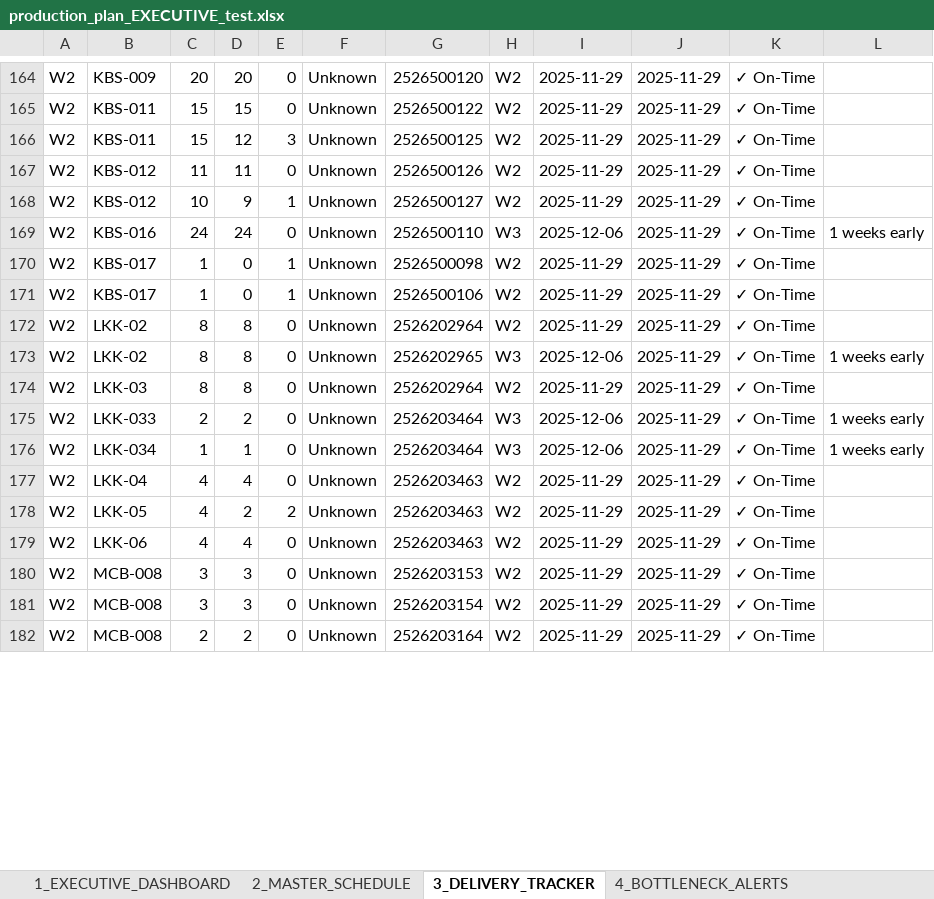
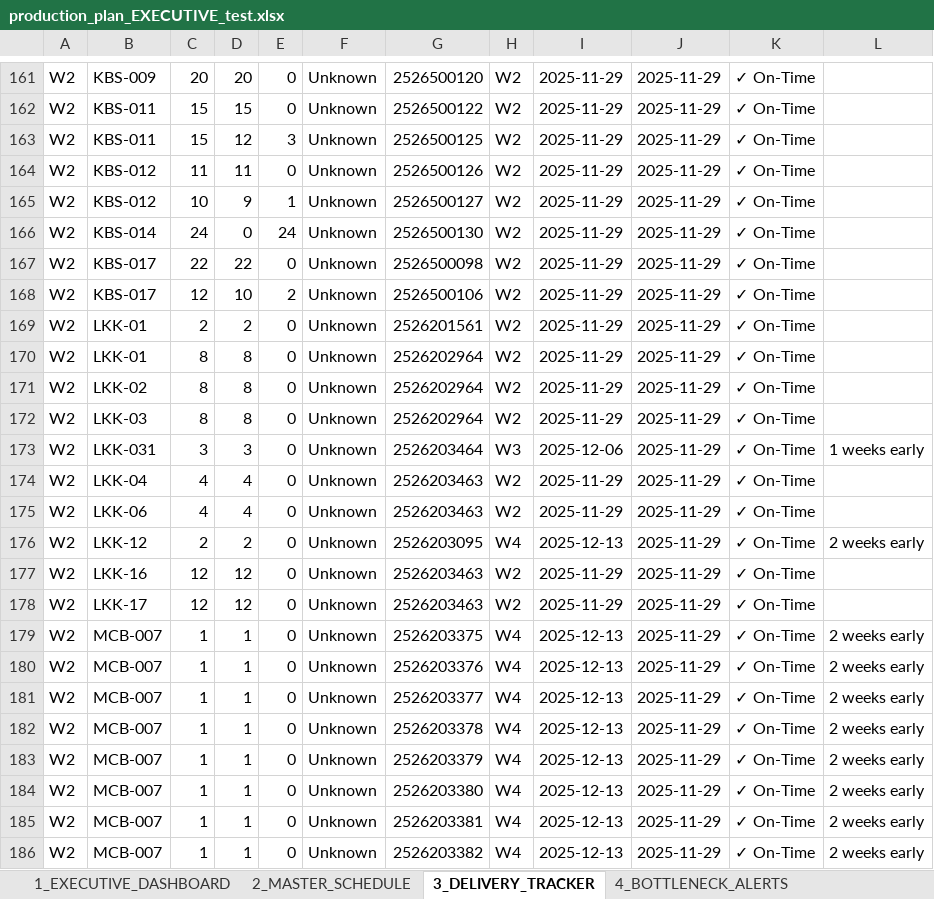
Before and after one commit to Monishkumarvr/PP-C, an Excel workbook: production_plan_EXECUTIVE_test.xlsx, sheet 3_DELIVERY_TRACKER, drawn as a sheet; only a part is shown, gaps mark what is left out; the shorter side is filled out with more unchanged rows; values as stored, in another font and other column widths than the file's, no cell formats; removed rows and columns are numbered as before the commit, all else as after; the diff covers the shown part only; the diff names each change by its address in the sheet, - before the commit and + after, or states it on an @@ line.

```diff
--- a/production_plan_EXECUTIVE_test.xlsx (sheet 3_DELIVERY_TRACKER)
+++ b/production_plan_EXECUTIVE_test.xlsx (sheet 3_DELIVERY_TRACKER)
-B166: KBS-016
+B166: KBS-014
-D166: 24
+D166: 0
-E166: 0
+E166: 24
-G166: 2526500110
+G166: 2526500130
-H166: W3
+H166: W2
-I166: 2025-12-06
+I166: 2025-11-29
-L166: 1 weeks early
+L166: (empty)
-C167: 1
+C167: 22
-D167: 0
+D167: 22
-E167: 1
+E167: 0
-C168: 1
+C168: 12
-D168: 0
+D168: 10
-E168: 1
+E168: 2
+row 169: W2 | LKK-01 | 2 | 2 | 0 | Unknown | 2526201561 | W2 | 2025-11-29 | 2025-11-29 | ✓ On-Time
+row 170: W2 | LKK-01 | 8 | 8 | 0 | Unknown | 2526202964 | W2 | 2025-11-29 | 2025-11-29 | ✓ On-Time
-row 173: W2 | LKK-02 | 8 | 8 | 0 | Unknown | 2526202965 | W3 | 2025-12-06 | 2025-11-29 | ✓ On-Time | 1 weeks early
-B173: LKK-033
+B173: LKK-031
-C173: 2
+C173: 3
-D173: 2
+D173: 3
-row 176: W2 | LKK-034 | 1 | 1 | 0 | Unknown | 2526203464 | W3 | 2025-12-06 | 2025-11-29 | ✓ On-Time | 1 weeks early
-row 178: W2 | LKK-05 | 4 | 2 | 2 | Unknown | 2526203463 | W2 | 2025-11-29 | 2025-11-29 | ✓ On-Time
+row 176: W2 | LKK-12 | 2 | 2 | 0 | Unknown | 2526203095 | W4 | 2025-12-13 | 2025-11-29 | ✓ On-Time | 2 weeks early
+row 177: W2 | LKK-16 | 12 | 12 | 0 | Unknown | 2526203463 | W2 | 2025-11-29 | 2025-11-29 | ✓ On-Time
+row 178: W2 | LKK-17 | 12 | 12 | 0 | Unknown | 2526203463 | W2 | 2025-11-29 | 2025-11-29 | ✓ On-Time
+row 179: W2 | MCB-007 | 1 | 1 | 0 | Unknown | 2526203375 | W4 | 2025-12-13 | 2025-11-29 | ✓ On-Time | 2 weeks early
+row 180: W2 | MCB-007 | 1 | 1 | 0 | Unknown | 2526203376 | W4 | 2025-12-13 | 2025-11-29 | ✓ On-Time | 2 weeks early
+row 181: W2 | MCB-007 | 1 | 1 | 0 | Unknown | 2526203377 | W4 | 2025-12-13 | 2025-11-29 | ✓ On-Time | 2 weeks early
+row 182: W2 | MCB-007 | 1 | 1 | 0 | Unknown | 2526203378 | W4 | 2025-12-13 | 2025-11-29 | ✓ On-Time | 2 weeks early
+row 183: W2 | MCB-007 | 1 | 1 | 0 | Unknown | 2526203379 | W4 | 2025-12-13 | 2025-11-29 | ✓ On-Time | 2 weeks early
+row 184: W2 | MCB-007 | 1 | 1 | 0 | Unknown | 2526203380 | W4 | 2025-12-13 | 2025-11-29 | ✓ On-Time | 2 weeks early
+row 185: W2 | MCB-007 | 1 | 1 | 0 | Unknown | 2526203381 | W4 | 2025-12-13 | 2025-11-29 | ✓ On-Time | 2 weeks early
+row 186: W2 | MCB-007 | 1 | 1 | 0 | Unknown | 2526203382 | W4 | 2025-12-13 | 2025-11-29 | ✓ On-Time | 2 weeks early
```
Also changed, not shown: 55 added rows, 52 removed rows and 271 edited cells elsewhere in this sheet, sheet 8_PART_DAILY_SCHEDULE, sheet 10_DAILY_INVENTORY, sheet 2_MASTER_SCHEDULE, sheet 7_DAILY_SCHEDULE, sheet 9_DAILY_PRODUCTION, sheet 6_MATERIAL_FLOW, 3 more sheets, cell formats, production_plan_COMPREHENSIVE_test.xlsx, 2 other files.
